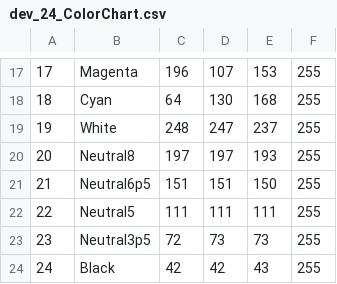
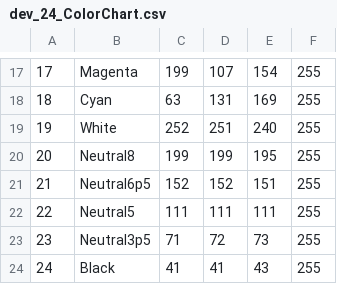
Before and after one commit to BOPsemi/PixelTool_RC1, a CSV file: data/dev_patch/dev_24_ColorChart.csv, drawn as a sheet; only a part is shown, gaps mark what is left out; the diff covers the shown part only.

```diff
--- a/data/dev_patch/dev_24_ColorChart.csv
+++ b/data/dev_patch/dev_24_ColorChart.csv
@@ -17,8 +17,8 @@
-17,Magenta,196,107,153,255
-18,Cyan,64,130,168,255
-19,White,248,247,237,255
-20,Neutral8,197,197,193,255
-21,Neutral6p5,151,151,150,255
+17,Magenta,199,107,154,255
+18,Cyan,63,131,169,255
+19,White,252,251,240,255
+20,Neutral8,199,199,195,255
+21,Neutral6p5,152,152,151,255
 22,Neutral5,111,111,111,255
-23,Neutral3p5,72,73,73,255
-24,Black,42,42,43,255
+23,Neutral3p5,71,72,73,255
+24,Black,41,41,43,255
```
Also changed, not shown: 31 edited cells elsewhere in this file, 27 other files.
